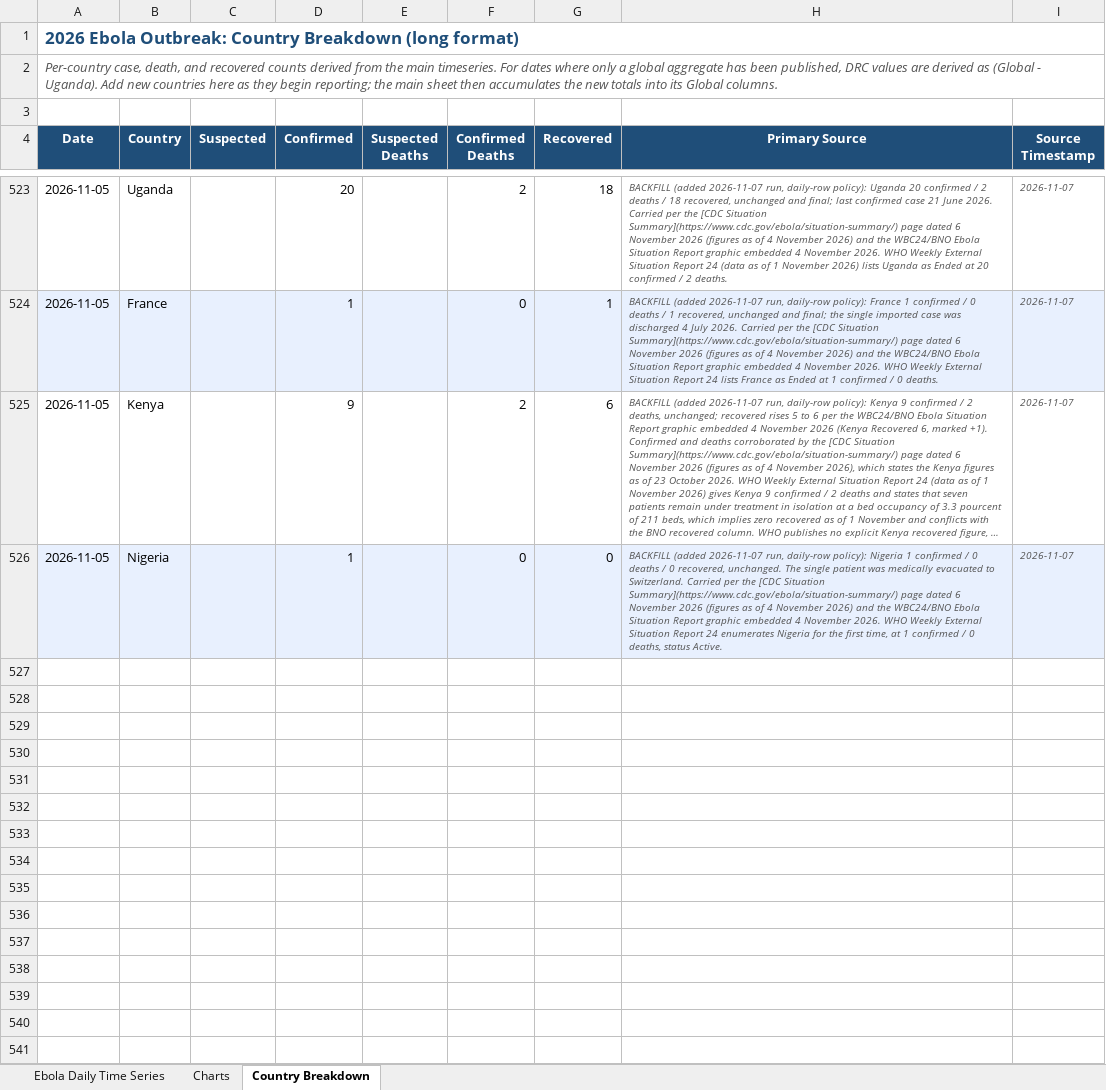
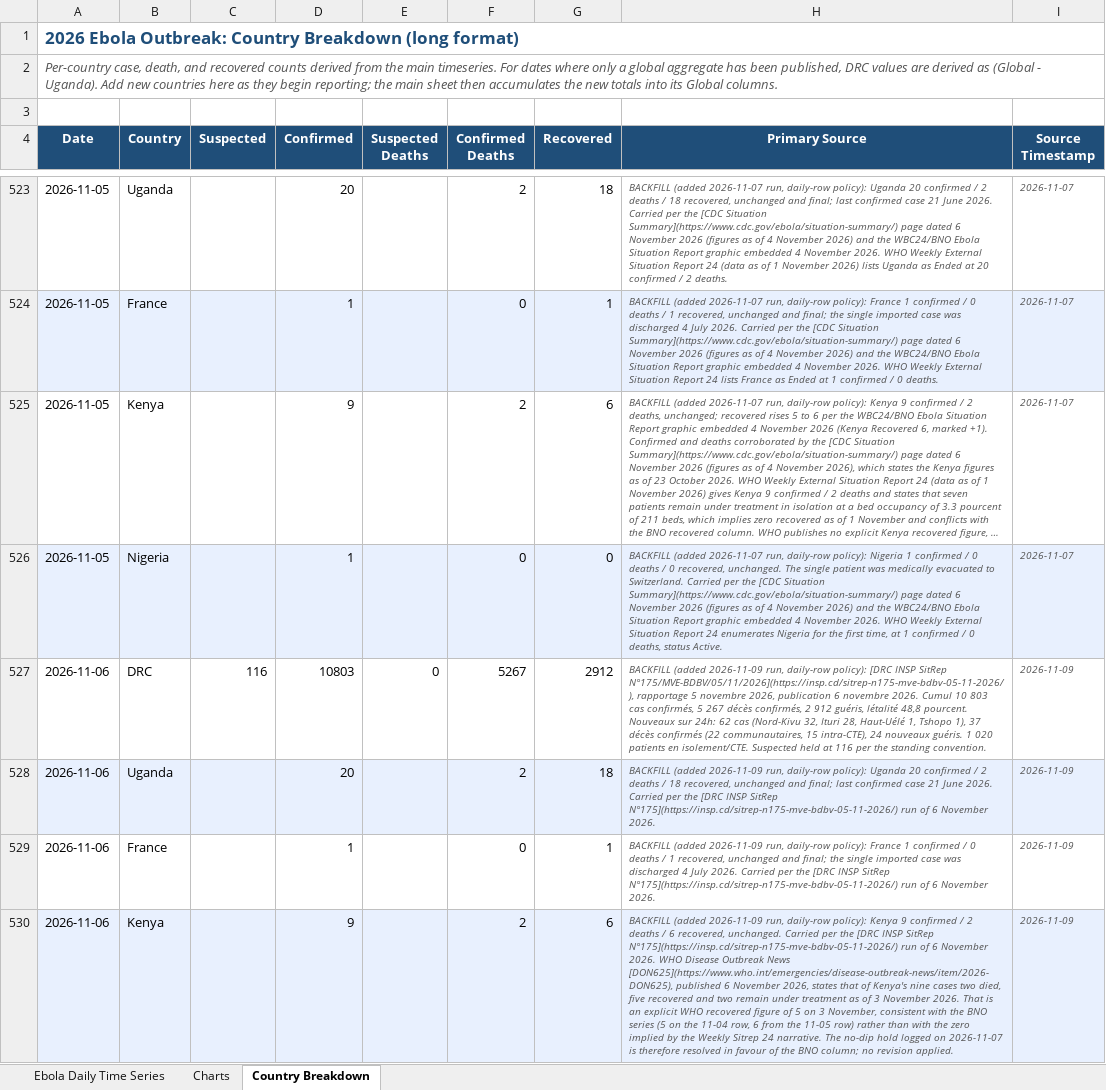
Before and after one commit to webbegole/ebola-bundibugyo-tracker-2026, an Excel workbook: outputs/ebola_timeseries.xlsx, sheet Country Breakdown, drawn as a sheet; only a part is shown, gaps mark what is left out; long unchanged cells end in …; values as stored, in another font and other column widths than the file's, no borders; the diff covers the shown part only; the diff names each change by its address in the sheet, - before the commit and + after, or states it on an @@ line.

Commit message:
Daily update 2026-11-09: INSP SitReps 175-177 backfill 11-06 to 11-08, total now 10,951 / 5,327 / 2,965; DON625 confirms 11-04 cell for cell; Kenya recovered disagreement resolved in favour of BNO

```diff
--- a/outputs/ebola_timeseries.xlsx (sheet Country Breakdown)
+++ b/outputs/ebola_timeseries.xlsx (sheet Country Breakdown)
+row 527: 2026-11-06 | DRC | 116 | 10803 | 0 | 5267 | 2912 | BACKFILL (added 2026-11-09 run, daily-row policy): [DRC INSP SitRep N°175/MVE-BDBV/05/11/2026](https://insp.cd/sitrep-n175-mve-bdbv-05-11-2026/), rapportage 5 novembre 2026, publication 6 novembre 2026. Cumul 10 803 cas confirmés, 5 267 décès confirmés, 2 912 guéris, létalité 48,8 pourcent. Nouveaux sur 24h: 62 cas (Nord-Kivu 32, Ituri 28, Haut-Uélé 1, Tshopo 1), 37 décès confirmés (22 communautaires, 15 intra-CTE), 24 nouveaux guéris. 1 020 patients en isolement/CTE. Suspected held at 116 per the standing convention. | 2026-11-09
+row 528: 2026-11-06 | Uganda |  | 20 |  | 2 | 18 | BACKFILL (added 2026-11-09 run, daily-row policy): Uganda 20 confirmed / 2 deaths / 18 recovered, unchanged and final; last confirmed case 21 June 2026. Carried per the [DRC INSP SitRep N°175](https://insp.cd/sitrep-n175-mve-bdbv-05-11-2026/) run of 6 November 2026. | 2026-11-09
+row 529: 2026-11-06 | France |  | 1 |  | 0 | 1 | BACKFILL (added 2026-11-09 run, daily-row policy): France 1 confirmed / 0 deaths / 1 recovered, unchanged and final; the single imported case was discharged 4 July 2026. Carried per the [DRC INSP SitRep N°175](https://insp.cd/sitrep-n175-mve-bdbv-05-11-2026/) run of 6 November 2026. | 2026-11-09
+row 530: 2026-11-06 | Kenya |  | 9 |  | 2 | 6 | BACKFILL (added 2026-11-09 run, daily-row policy): Kenya 9 confirmed / 2 deaths / 6 recovered, unchanged. Carried per the [DRC INSP SitRep N°175](https://insp.cd/sitrep-n175-mve-bdbv-05-11-2026/) run of 6 November 2026. WHO Disease Outbreak News [DON625](https://www.who.int/emergencies/disease-outbreak-news/item/2026-DON625), published 6 November 2026, states that of Kenya's nine cases two died, five recovered and two remain under treatment as of 3 November 2026. That is an explicit WHO recovered figure of 5 on 3 November, consistent with the BNO series (5 on the 11-04 row, 6 from the 11-05 row) rather than with the zero implied by the Weekly Sitrep 24 narrative. The no-dip hold logged on 2026-11-07 is therefore resolved in favour of the BNO column; no revision applied. | 2026-11-09
```
Also changed, not shown: 11 added rows elsewhere in this sheet, sheet Charts, sheet Ebola Daily Time Series, 12 other files.
